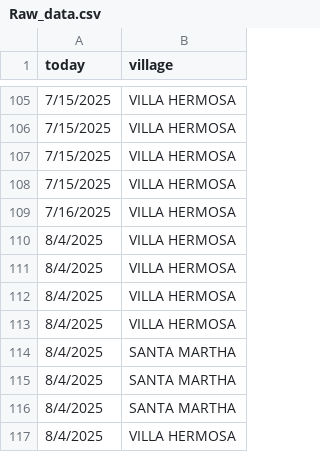
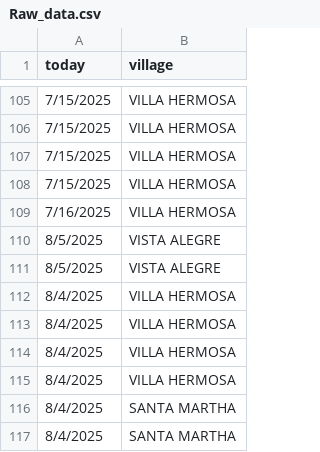
Before and after one commit to lateriteperu/ra-dashboard, a CSV file: Raw_data.csv, drawn as a sheet; only a part is shown, gaps mark what is left out; the shorter side is filled out with more unchanged rows; the diff names each change by its address in the sheet, - before the commit and + after, or states it on an @@ line.

```diff
--- a/Raw_data.csv
+++ b/Raw_data.csv
+row 110: 8/5/2025 | VISTA ALEGRE
+row 111: 8/5/2025 | VISTA ALEGRE
```
Also changed, not shown: gps_raw.csv, 2 other files.
